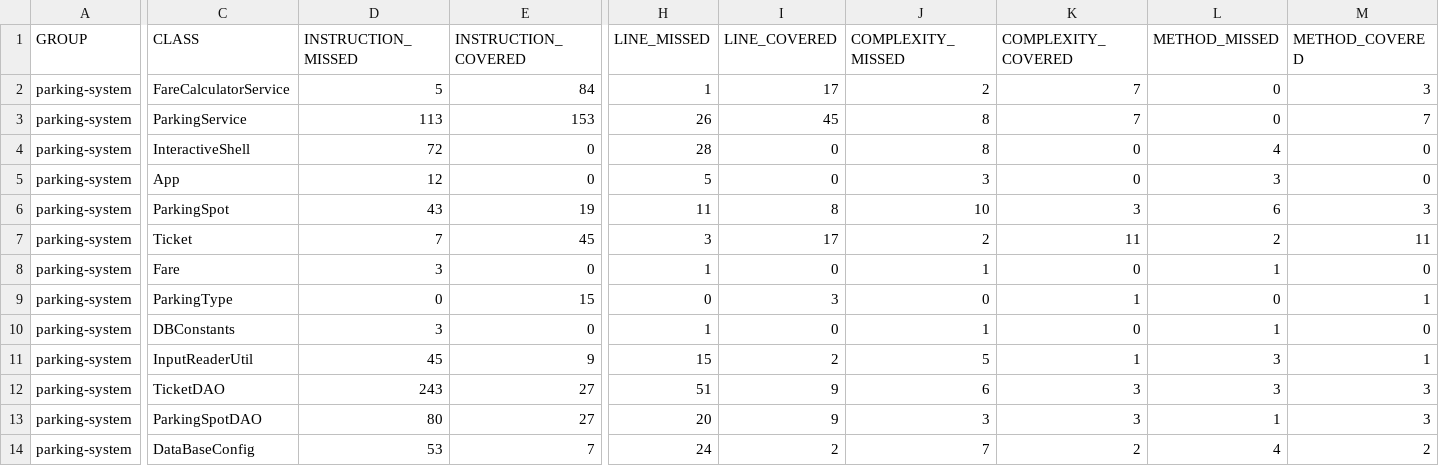
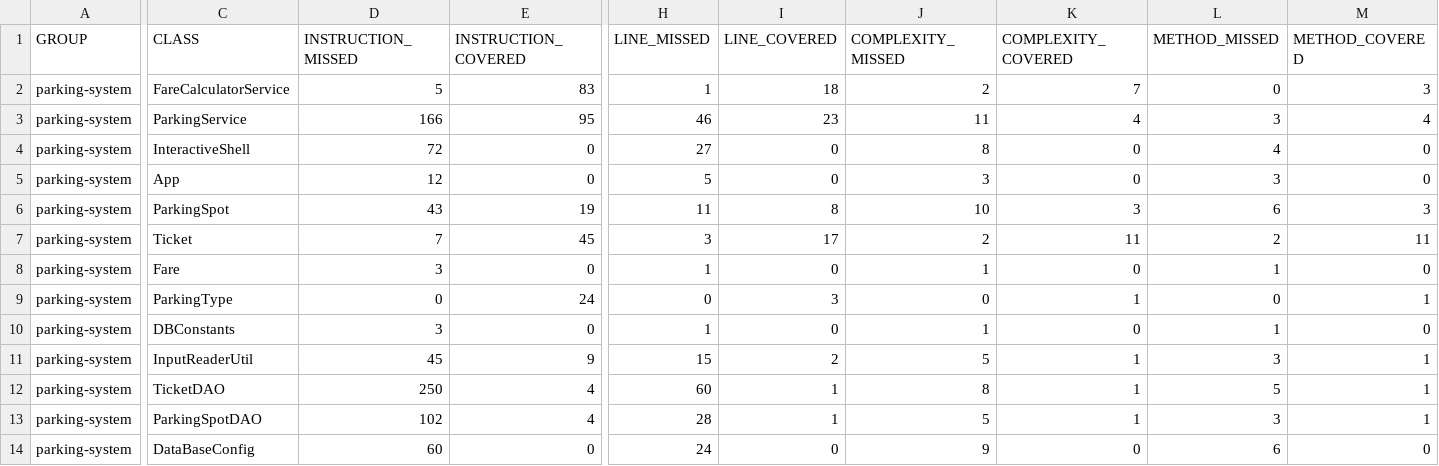
Before and after one commit to GuillBuj/bujon-guillaume-tester-java, a CSV file: target/site/jacoco/jacoco.csv, drawn as a sheet; only a part is shown, gaps mark what is left out; the diff covers the shown part only; the diff names each change by its address in the sheet, - before the commit and + after, or states it on an @@ line.

Commit message:
jacoco report

```diff
--- a/target/site/jacoco/jacoco.csv
+++ b/target/site/jacoco/jacoco.csv
-E2 (INSTRUCTION_COVERED): 84
+E2 (INSTRUCTION_COVERED): 83
-I2 (LINE_COVERED): 17
+I2 (LINE_COVERED): 18
-D3 (INSTRUCTION_MISSED): 113
+D3 (INSTRUCTION_MISSED): 166
-E3 (INSTRUCTION_COVERED): 153
+E3 (INSTRUCTION_COVERED): 95
-H3 (LINE_MISSED): 26
+H3 (LINE_MISSED): 46
-I3 (LINE_COVERED): 45
+I3 (LINE_COVERED): 23
-J3 (COMPLEXITY_MISSED): 8
+J3 (COMPLEXITY_MISSED): 11
-K3 (COMPLEXITY_COVERED): 7
+K3 (COMPLEXITY_COVERED): 4
-L3 (METHOD_MISSED): 0
+L3 (METHOD_MISSED): 3
-M3 (METHOD_COVERED): 7
+M3 (METHOD_COVERED): 4
-H4 (LINE_MISSED): 28
+H4 (LINE_MISSED): 27
-E9 (INSTRUCTION_COVERED): 15
+E9 (INSTRUCTION_COVERED): 24
-D12 (INSTRUCTION_MISSED): 243
+D12 (INSTRUCTION_MISSED): 250
-E12:E13 (INSTRUCTION_COVERED): 27
+E12:E13 (INSTRUCTION_COVERED): 4
-H12 (LINE_MISSED): 51
+H12 (LINE_MISSED): 60
-I12:I13 (LINE_COVERED): 9
+I12:I13 (LINE_COVERED): 1
-J12 (COMPLEXITY_MISSED): 6
+J12 (COMPLEXITY_MISSED): 8
-K12:K13 (COMPLEXITY_COVERED): 3
+K12:K13 (COMPLEXITY_COVERED): 1
-L12 (METHOD_MISSED): 3
+L12 (METHOD_MISSED): 5
-M12:M13 (METHOD_COVERED): 3
+M12:M13 (METHOD_COVERED): 1
-D13 (INSTRUCTION_MISSED): 80
+D13 (INSTRUCTION_MISSED): 102
-H13 (LINE_MISSED): 20
+H13 (LINE_MISSED): 28
-J13 (COMPLEXITY_MISSED): 3
+J13 (COMPLEXITY_MISSED): 5
-L13 (METHOD_MISSED): 1
+L13 (METHOD_MISSED): 3
-D14 (INSTRUCTION_MISSED): 53
+D14 (INSTRUCTION_MISSED): 60
-E14 (INSTRUCTION_COVERED): 7
+E14 (INSTRUCTION_COVERED): 0
-I14 (LINE_COVERED): 2
+I14 (LINE_COVERED): 0
-J14 (COMPLEXITY_MISSED): 7
+J14 (COMPLEXITY_MISSED): 9
-K14 (COMPLEXITY_COVERED): 2
+K14 (COMPLEXITY_COVERED): 0
-L14 (METHOD_MISSED): 4
+L14 (METHOD_MISSED): 6
-M14 (METHOD_COVERED): 2
+M14 (METHOD_COVERED): 0
```
Also changed, not shown: 2 edited cells elsewhere in this file, 54 other files.
